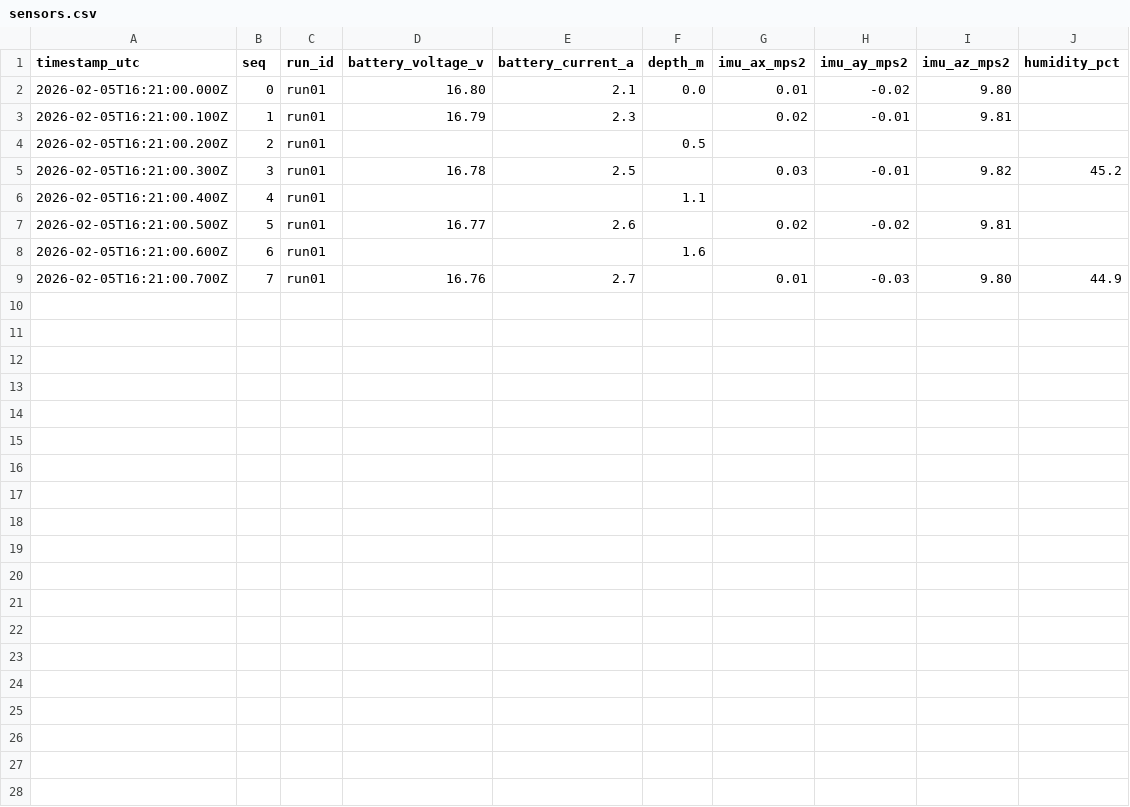
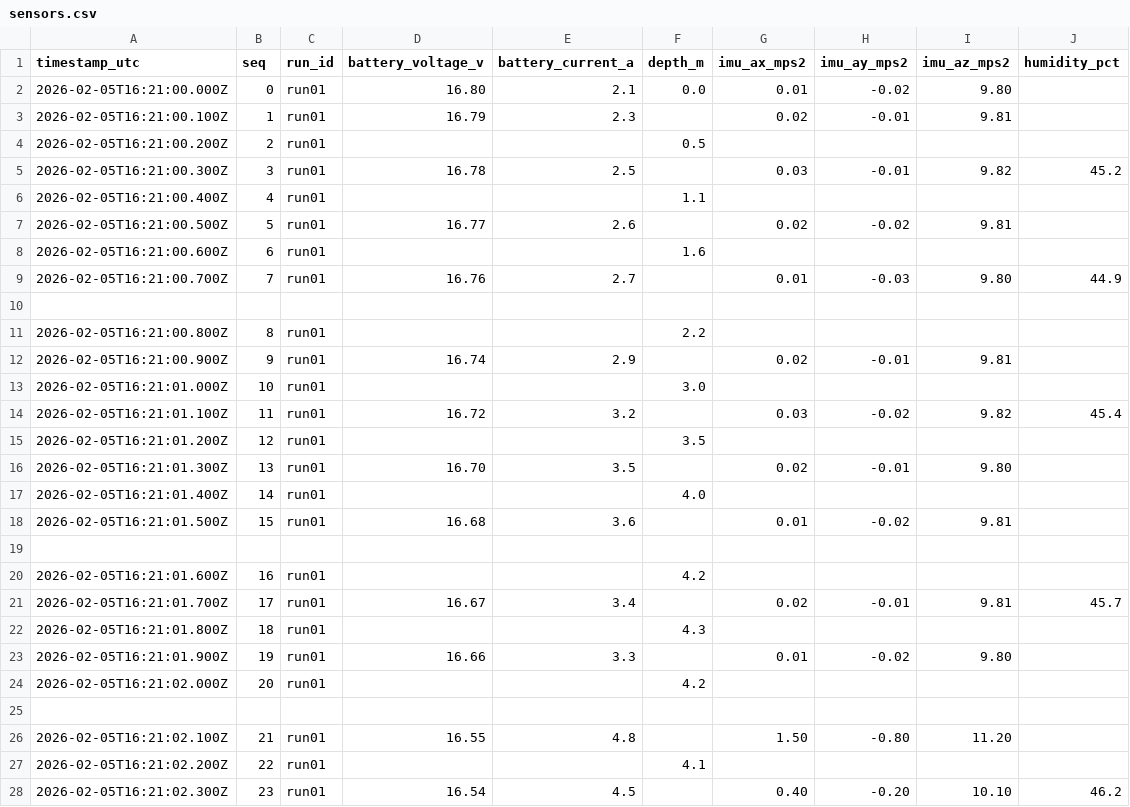
Before and after one commit to CDR-CP/Senior-Project, a CSV file: sensors.csv, drawn as a sheet; only a part is shown; the diff covers the shown part only; the diff names each change by its address in the sheet, - before the commit and + after, or states it on an @@ line.

Commit message:
Wrote data analysis queries. Expanded synth data

```diff
--- a/sensors.csv
+++ b/sensors.csv
+row 10: (empty)
+row 11: 2026-02-05T16:21:00.800Z | 8 | run01 |  |  | 2.2
+row 12: 2026-02-05T16:21:00.900Z | 9 | run01 | 16.74 | 2.9 |  | 0.02 | -0.01 | 9.81
+row 13: 2026-02-05T16:21:01.000Z | 10 | run01 |  |  | 3.0
+row 14: 2026-02-05T16:21:01.100Z | 11 | run01 | 16.72 | 3.2 |  | 0.03 | -0.02 | 9.82 | 45.4
+row 15: 2026-02-05T16:21:01.200Z | 12 | run01 |  |  | 3.5
+row 16: 2026-02-05T16:21:01.300Z | 13 | run01 | 16.70 | 3.5 |  | 0.02 | -0.01 | 9.80
+row 17: 2026-02-05T16:21:01.400Z | 14 | run01 |  |  | 4.0
+row 18: 2026-02-05T16:21:01.500Z | 15 | run01 | 16.68 | 3.6 |  | 0.01 | -0.02 | 9.81
+row 19: (empty)
+row 20: 2026-02-05T16:21:01.600Z | 16 | run01 |  |  | 4.2
+row 21: 2026-02-05T16:21:01.700Z | 17 | run01 | 16.67 | 3.4 |  | 0.02 | -0.01 | 9.81 | 45.7
+row 22: 2026-02-05T16:21:01.800Z | 18 | run01 |  |  | 4.3
+row 23: 2026-02-05T16:21:01.900Z | 19 | run01 | 16.66 | 3.3 |  | 0.01 | -0.02 | 9.80
+row 24: 2026-02-05T16:21:02.000Z | 20 | run01 |  |  | 4.2
+row 25: (empty)
+row 26: 2026-02-05T16:21:02.100Z | 21 | run01 | 16.55 | 4.8 |  | 1.50 | -0.80 | 11.20
+row 27: 2026-02-05T16:21:02.200Z | 22 | run01 |  |  | 4.1
+row 28: 2026-02-05T16:21:02.300Z | 23 | run01 | 16.54 | 4.5 |  | 0.40 | -0.20 | 10.10 | 46.2
```
Also changed, not shown: 12 added rows elsewhere in this file, 15 other files.
